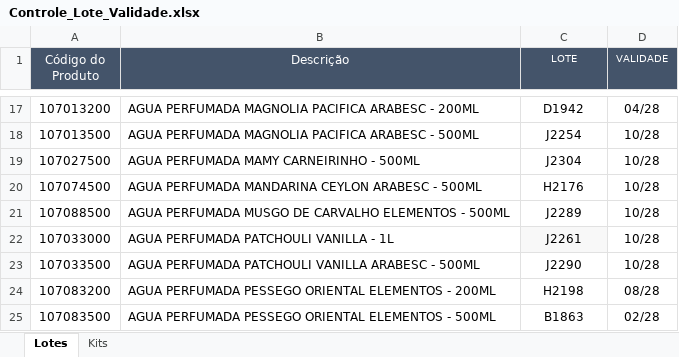
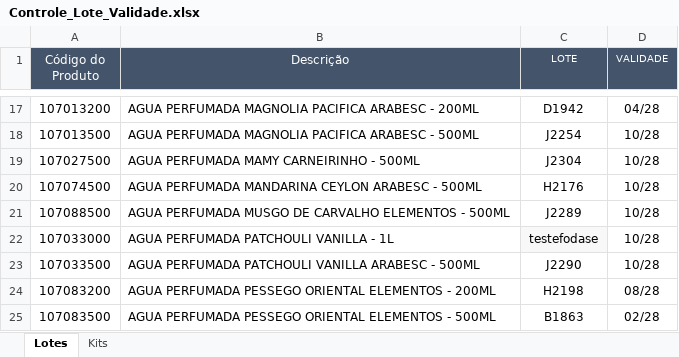
Before and after one commit to Aciem22/Rastreabilidade-Pedido-Venda, an Excel workbook: Controle_Lote_Validade.xlsx, sheet Lotes, drawn as a sheet; only a part is shown, gaps mark what is left out; values as stored, in another font and other column widths than the file's, no borders; charts and pictures not drawn; the diff names each change by its address in the sheet, - before the commit and + after, or states it on an @@ line.

Commit message:
Atualização automática da planilha via Apps Script

```diff
--- a/Controle_Lote_Validade.xlsx (sheet Lotes)
+++ b/Controle_Lote_Validade.xlsx (sheet Lotes)
-C22 (LOTE): J2261
+C22 (LOTE): testefodase
```
